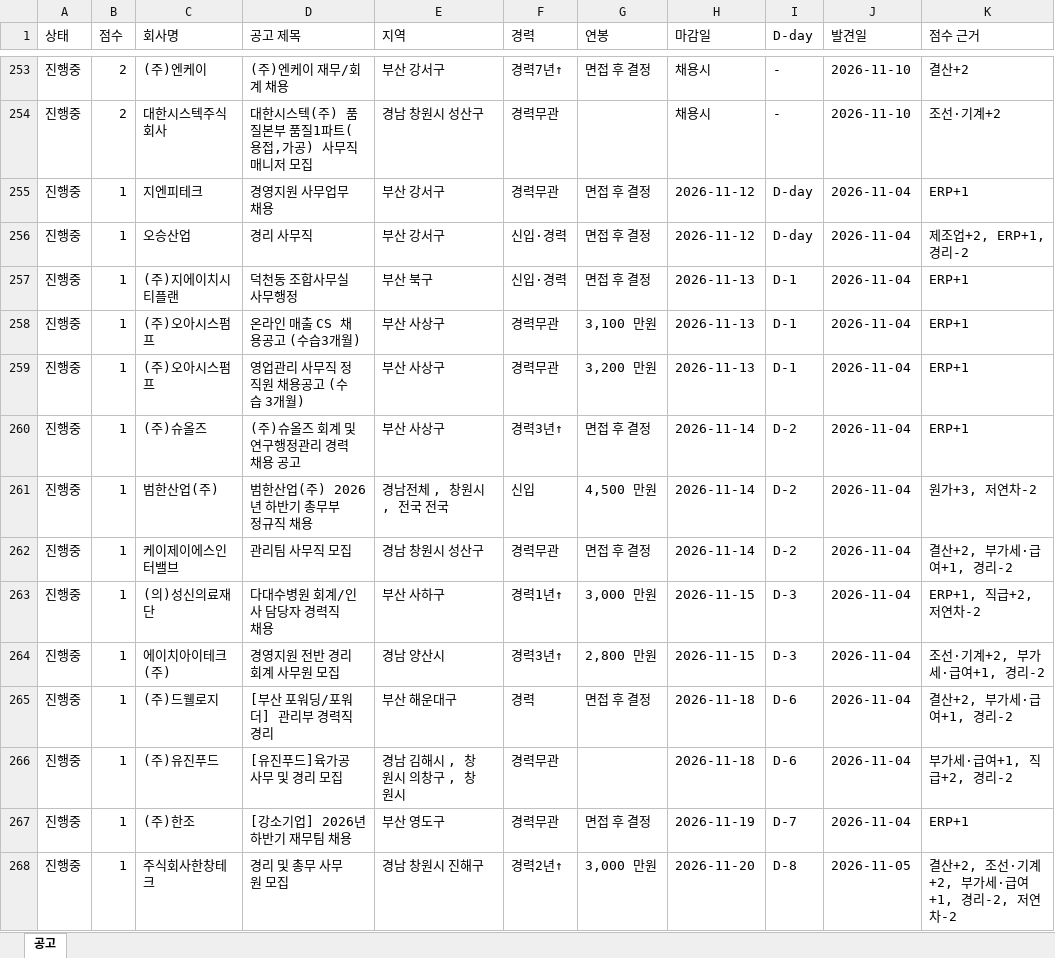
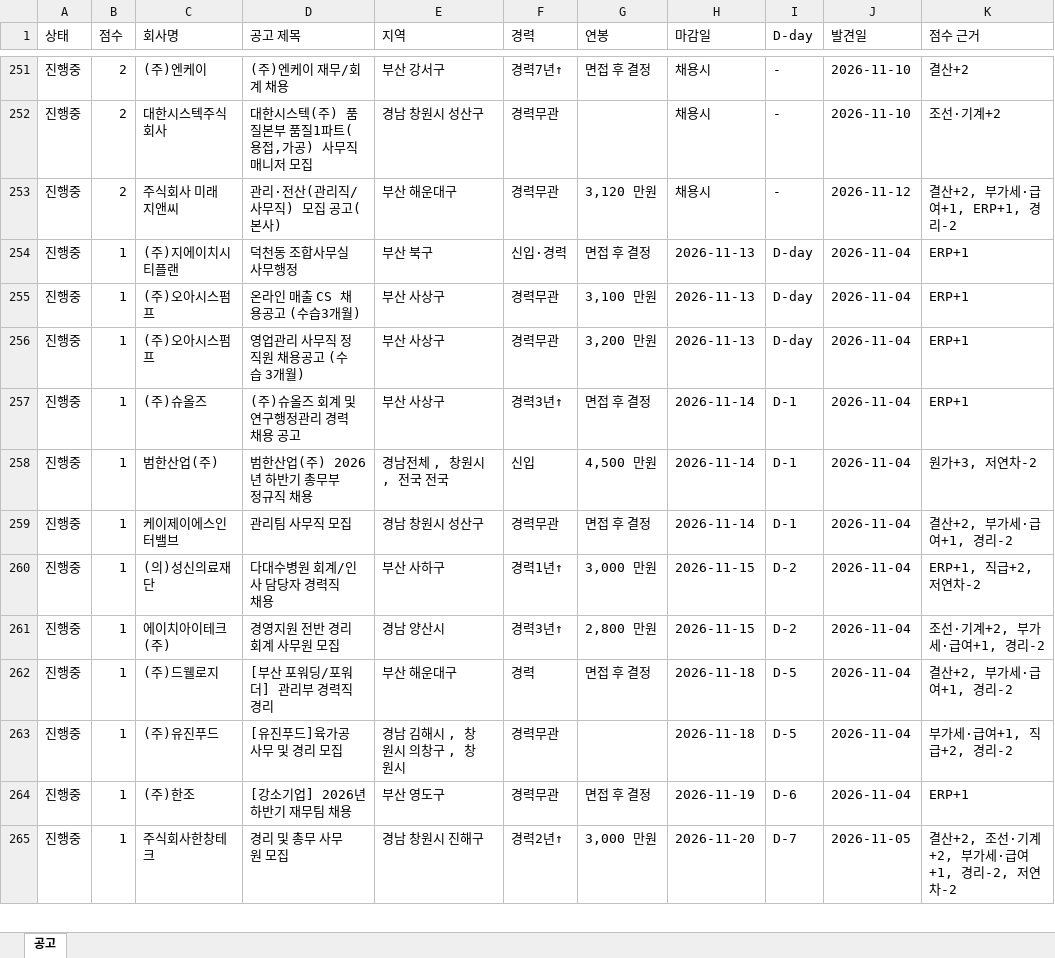
Before and after one commit to changgyun2631/saramin-job-alert, an Excel workbook: jobs.xlsx, sheet 공고, drawn as a sheet; only a part is shown, gaps mark what is left out; values as stored, in another font and other column widths than the file's, no cell formats; table styles not drawn; removed rows and columns are numbered as before the commit, all else as after; the diff covers the shown part only; the diff names each change by its address in the sheet, - before the commit and + after, or states it on an @@ line.

```diff
--- a/jobs.xlsx (sheet 공고)
+++ b/jobs.xlsx (sheet 공고)
-row 255: 진행중 | 1 | 지엔피테크 | 경영지원 사무업무 채용 | 부산 강서구 | 경력무관 | 면접 후 결정 | 2026-11-12 | D-day | 2026-11-04 | ERP+1
-row 256: 진행중 | 1 | 오승산업 | 경리 사무직 | 부산 강서구 | 신입·경력 | 면접 후 결정 | 2026-11-12 | D-day | 2026-11-04 | 제조업+2, ERP+1, 경리-2
+row 253: 진행중 | 2 | 주식회사 미래지앤씨 | 관리·전산(관리직/사무직) 모집 공고(본사) | 부산 해운대구 | 경력무관 | 3,120 만원 | 채용시 | - | 2026-11-12 | 결산+2, 부가세·급여+1, ERP+1, 경리-2
-I254:I256 (D-day): D-1
+I254:I256 (D-day): D-day
-I257:I259 (D-day): D-2
+I257:I259 (D-day): D-1
-I260:I261 (D-day): D-3
+I260:I261 (D-day): D-2
-I262:I263 (D-day): D-6
+I262:I263 (D-day): D-5
-I264 (D-day): D-7
+I264 (D-day): D-6
-I265 (D-day): D-8
+I265 (D-day): D-7
```
Also changed, not shown: other rows of this sheet, cell formats, 2 other files.
